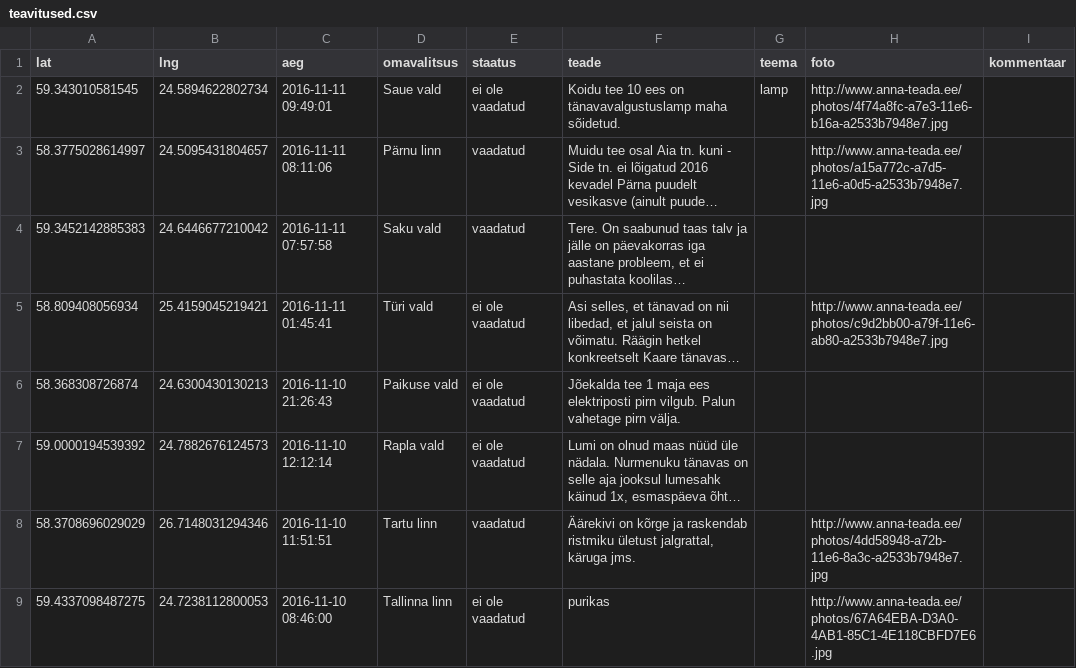
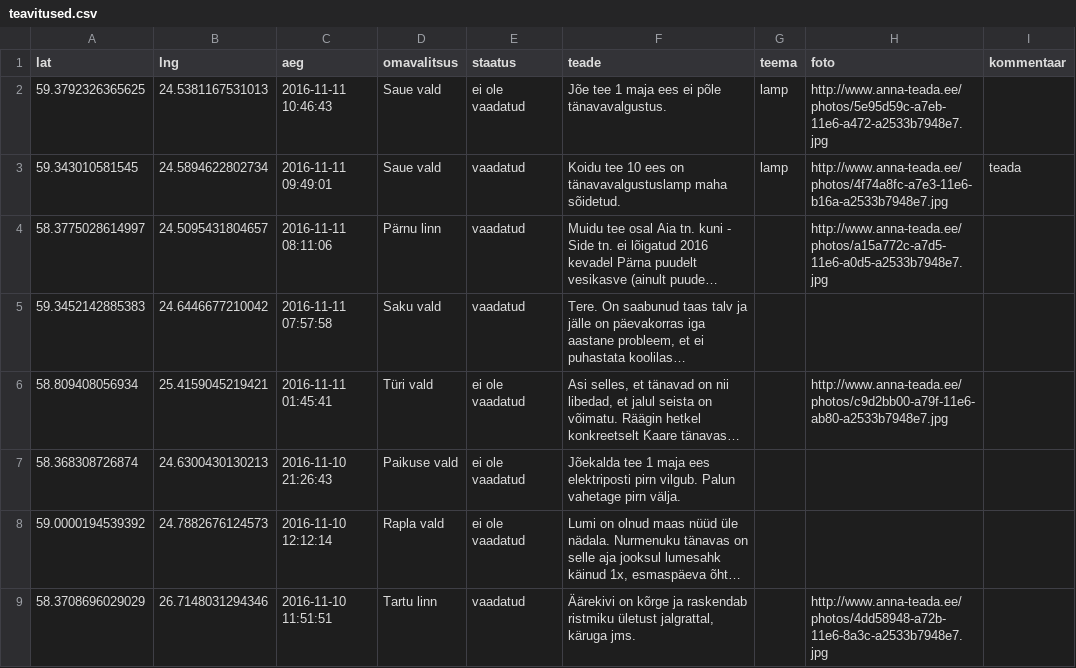
Before and after one commit to buildig/annateada, a CSV file: teavitused.csv, drawn as a sheet; only a part is shown; the shorter side is filled out with more unchanged rows; long unchanged cells end in …; addresses are those after the commit; the diff names each change by its address in the sheet, - before the commit and + after, or states it on an @@ line.

Commit message:
Updated teavitused.csv

```diff
--- a/teavitused.csv
+++ b/teavitused.csv
+row 2: 59.3792326365625 | 24.5381167531013 | 2016-11-11 10:46:43 | Saue vald | ei ole vaadatud | Jõe tee 1 maja ees ei põle tänavavalgustus. | lamp | http://www.anna-teada.ee/photos/5e95d59c-a7eb-11e6-a472-a2533b7948e7.jpg
-E3 (staatus): ei ole vaadatud
+E3 (staatus): vaadatud
-I3 (kommentaar): (empty)
+I3 (kommentaar): teada
```
